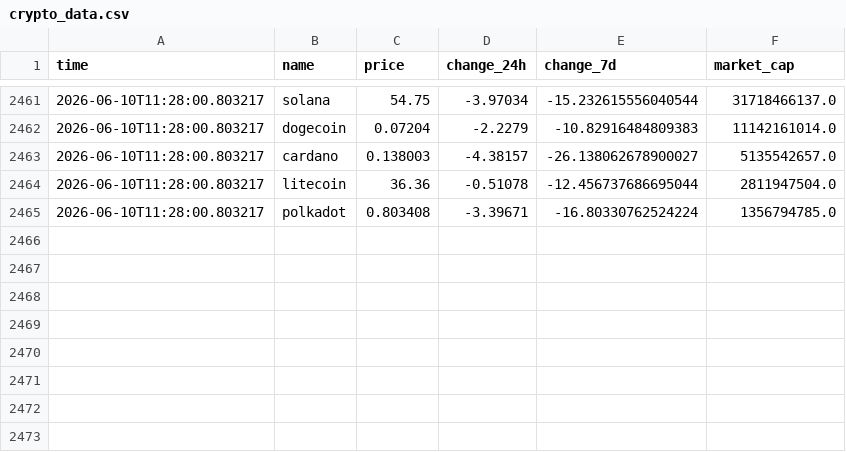
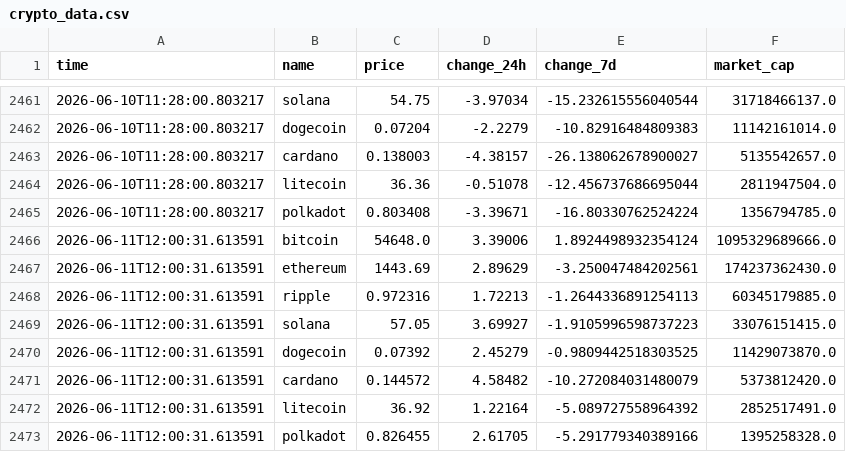
Before and after one commit to thomasctn/Dashboard, a CSV file: crypto_data.csv, drawn as a sheet; only a part is shown, gaps mark what is left out.

```diff
--- a/crypto_data.csv
+++ b/crypto_data.csv
@@ -2465 +2465,9 @@ time,name,price,change_24h,change_7d,market_cap
 2026-06-10T11:28:00.803217,polkadot,0.803408,-3.39671,-16.80330762524224,1356794785.0
+2026-06-11T12:00:31.613591,bitcoin,54648.0,3.39006,1.8924498932354124,1095329689666.0
+2026-06-11T12:00:31.613591,ethereum,1443.69,2.89629,-3.250047484202561,174237362430.0
+2026-06-11T12:00:31.613591,ripple,0.972316,1.72213,-1.2644336891254113,60345179885.0
+2026-06-11T12:00:31.613591,solana,57.05,3.69927,-1.9105996598737223,33076151415.0
+2026-06-11T12:00:31.613591,dogecoin,0.07392,2.45279,-0.9809442518303525,11429073870.0
+2026-06-11T12:00:31.613591,cardano,0.144572,4.58482,-10.272084031480079,5373812420.0
+2026-06-11T12:00:31.613591,litecoin,36.92,1.22164,-5.089727558964392,2852517491.0
+2026-06-11T12:00:31.613591,polkadot,0.826455,2.61705,-5.291779340389166,1395258328.0
```
Also changed, not shown: 1 other file.
